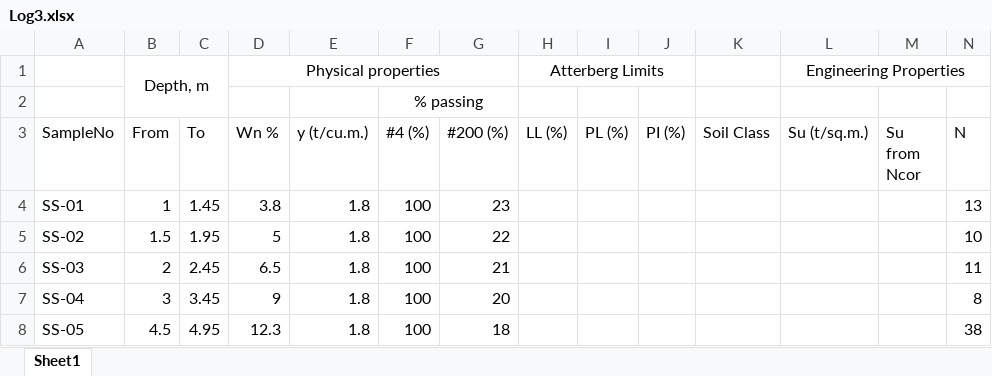
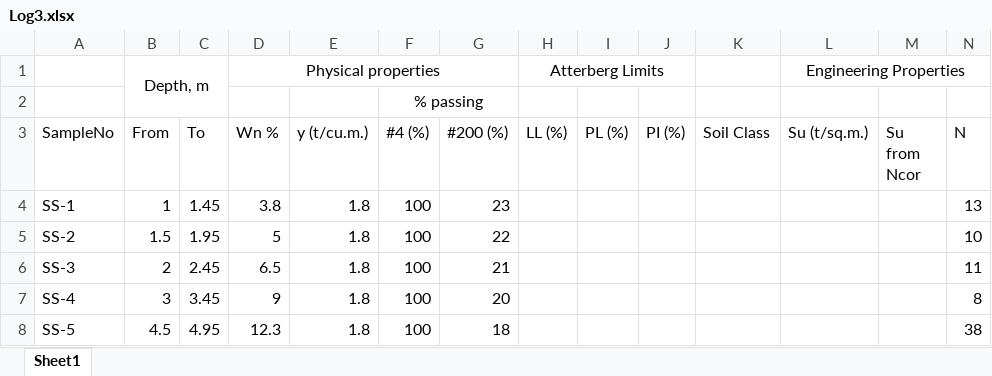
Before and after one commit to AchitaChai/varon, an Excel workbook: Log3.xlsx, sheet Sheet1, drawn as a sheet; values as stored, in another font and other column widths than the file's, no borders; the diff names each change by its address in the sheet, - before the commit and + after, or states it on an @@ line.

Commit message:
Add files via upload

```diff
--- a/Log3.xlsx (sheet Sheet1)
+++ b/Log3.xlsx (sheet Sheet1)
-A4 (SampleNo): SS-01
+A4 (SampleNo): SS-1
-A5 (SampleNo): SS-02
+A5 (SampleNo): SS-2
-A6 (SampleNo): SS-03
+A6 (SampleNo): SS-3
-A7 (SampleNo): SS-04
+A7 (SampleNo): SS-4
-A8 (SampleNo): SS-05
+A8 (SampleNo): SS-5
```
